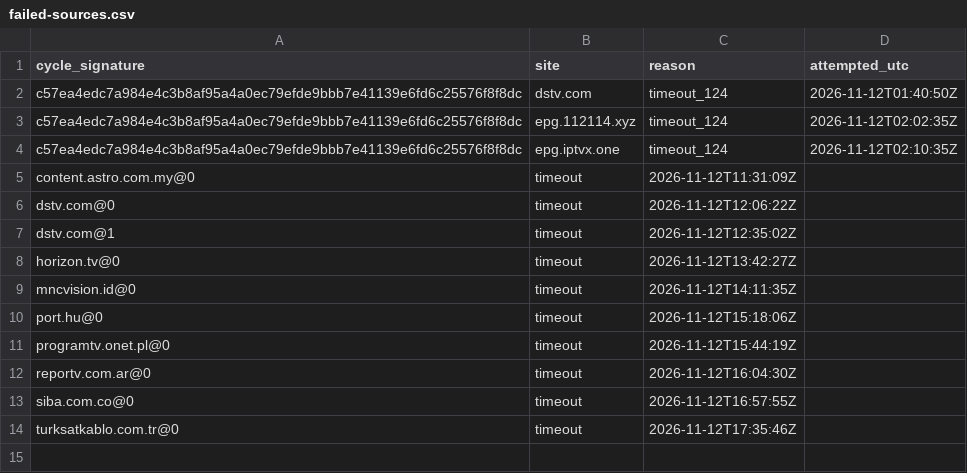
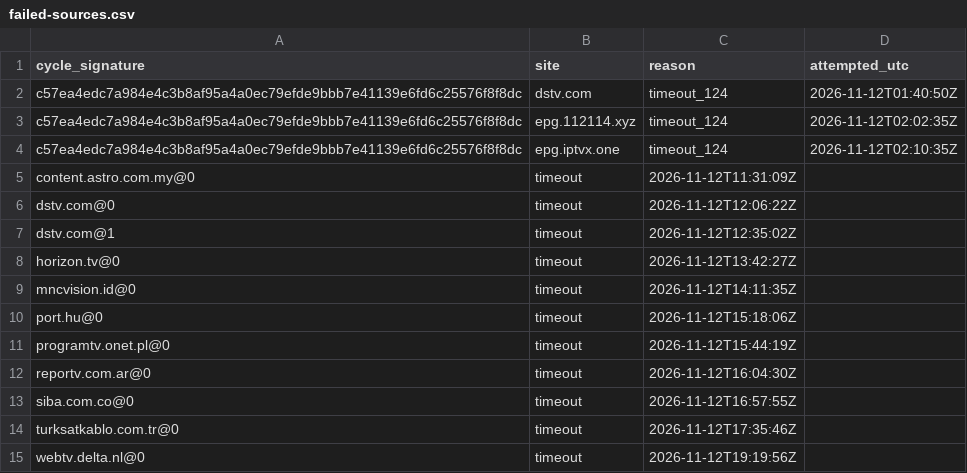
Before and after one commit to txtFn/my-iptv-epg, a CSV file: work/failed-sources.csv, drawn as a sheet; the diff names each change by its address in the sheet, - before the commit and + after, or states it on an @@ line.

```diff
--- a/work/failed-sources.csv
+++ b/work/failed-sources.csv
+row 15: webtv.delta.nl@0 | timeout | 2026-11-12T19:19:56Z
```
Also changed, not shown: 1 other file.
